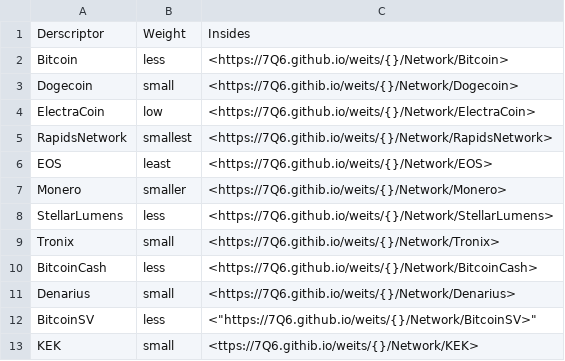
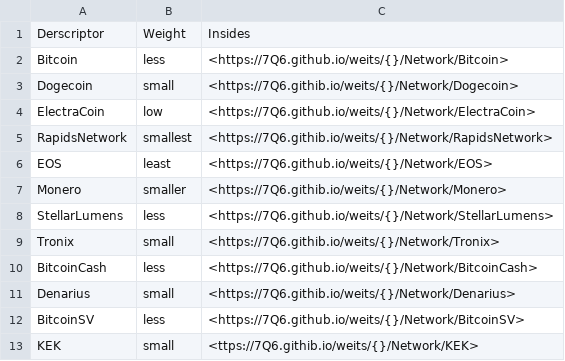
Before and after one commit to 7Q6/vt, a CSV file: docs/_data/networks.csv, drawn as a sheet.

Commit message:
Update networks.csv

```diff
--- a/docs/_data/networks.csv
+++ b/docs/_data/networks.csv
@@ -11,3 +11,3 @@ BitcoinCash,less,"<https://7Q6.github.io/weits/{}/Network/BitcoinCash>"
 Denarius,small,"<https://7Q6.githib.io/weits/{}/Network/Denarius>"
-BitcoinSV,less,<"https://7Q6.github.io/weits/{}/Network/BitcoinSV>"
+BitcoinSV,less,"<https://7Q6.github.io/weits/{}/Network/BitcoinSV>"
 KEK,small,"<ttps://7Q6.githib.io/weits/{}/Network/KEK>"
```
